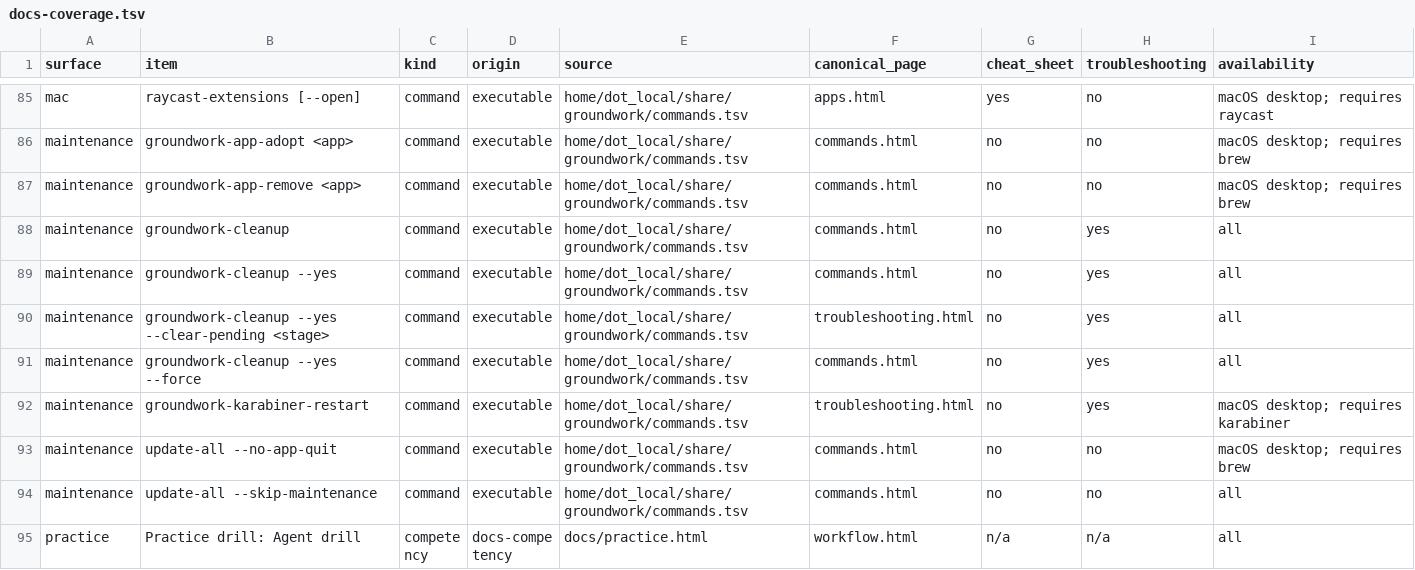
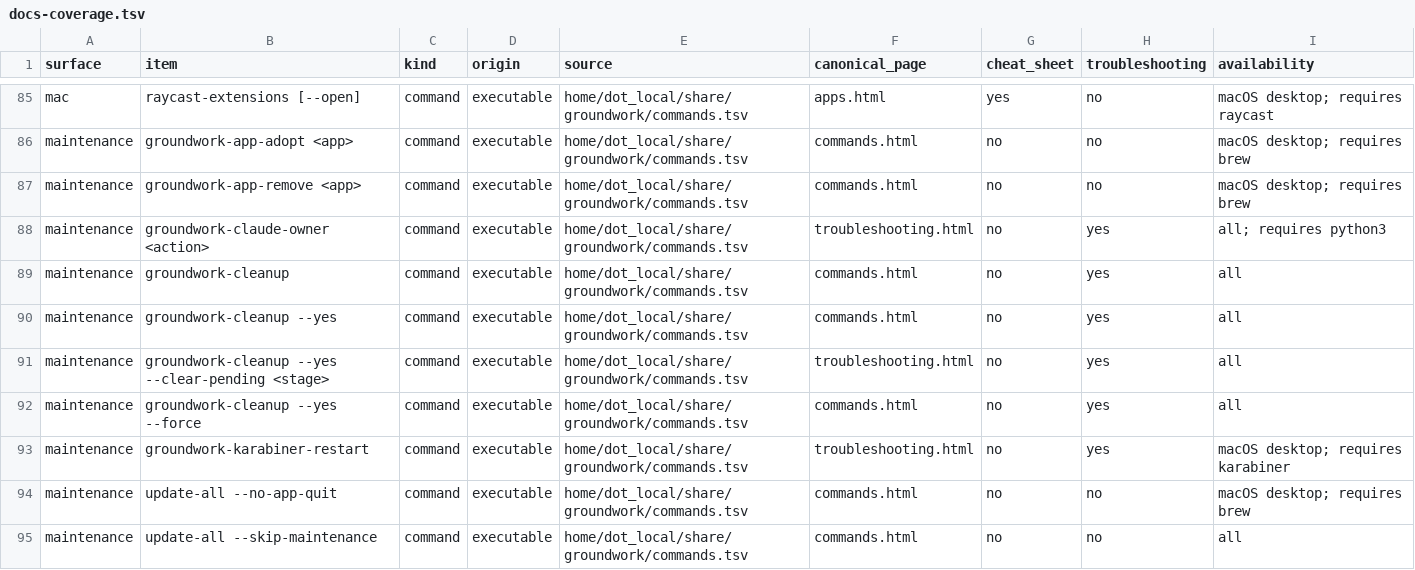
Before and after one commit to jasondockery/groundwork-mac, a TSV file: data/docs-coverage.tsv, drawn as a sheet; only a part is shown, gaps mark what is left out; the shorter side is filled out with more unchanged rows; the diff names each change by its address in the sheet, - before the commit and + after, or states it on an @@ line.

```diff
--- a/data/docs-coverage.tsv
+++ b/data/docs-coverage.tsv
+row 88: maintenance | groundwork-claude-owner <action> | command | executable | home/dot_local/share/groundwork/commands.tsv | troubleshooting.html | no | yes | all; requires python3
```
Also changed, not shown: data/docs-command-surfaces.tsv, home/dot_local/share/groundwork/commands.tsv, 2 other files.
